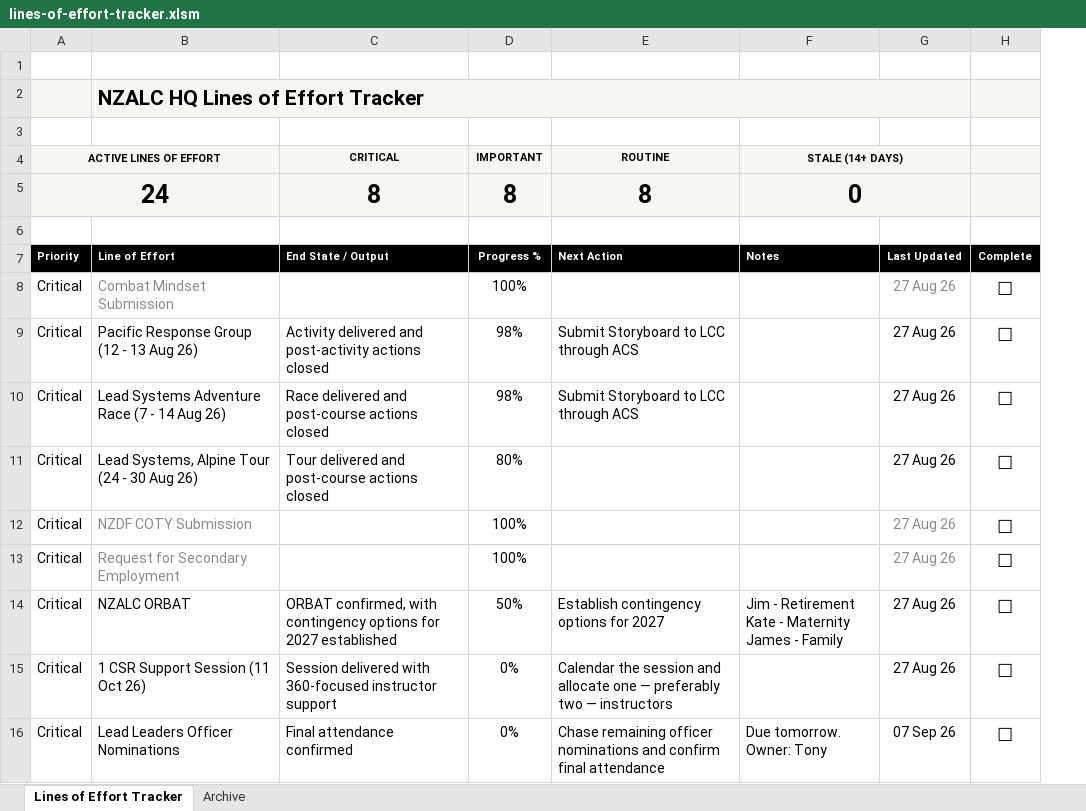
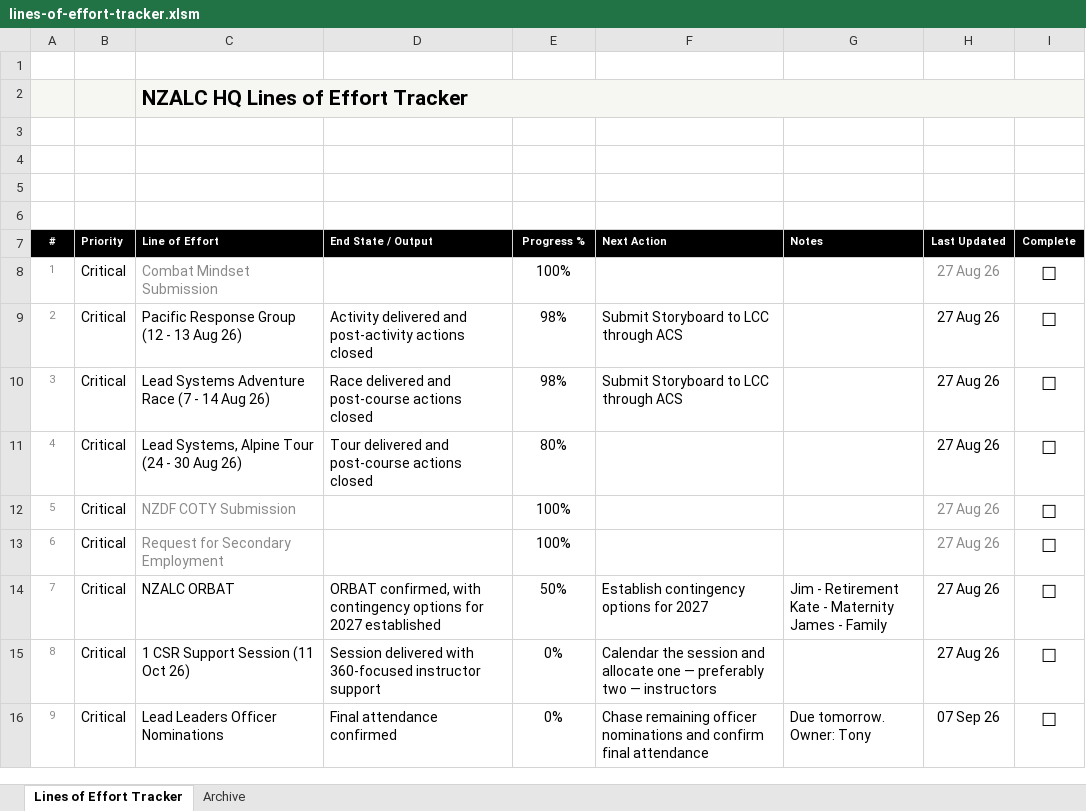
Before and after one commit to TacEdge/PUP, an Excel workbook: output/lines-of-effort-tracker.xlsm, sheet Lines of Effort Tracker, drawn as a sheet; only a part is shown; values as stored, in another font and other column widths than the file's, no borders; charts and pictures and conditional formats and table styles not drawn; removed rows and columns are numbered as before the commit, all else as after; the diff names each change by its address in the sheet, - before the commit and + after, or states it on an @@ line.

```diff
--- a/output/lines-of-effort-tracker.xlsm (sheet Lines of Effort Tracker)
+++ b/output/lines-of-effort-tracker.xlsm (sheet Lines of Effort Tracker)
+column A (#), rows 8-16: 1 | 2 | 3 | 4 | 5 | 6 | 7 | 8 | 9
-B2:G2 merged
+C2:I2 merged
-row 4: ACTIVE LINES OF EFFORT |  | CRITICAL | IMPORTANT | ROUTINE | STALE (14+ DAYS)
+row 4: (empty)
-B4:I5 fill: #F6F6F3
+B4:I5 fill: none
-A4:B4 merged
-F4:G4 merged
-row 5: 24 |  | 8 | 8 | 8 | 0
+row 5: (empty)
-A5:B5 merged
-F5:G5 merged
```
Also changed, not shown: sheet Archive, 1 other file.
